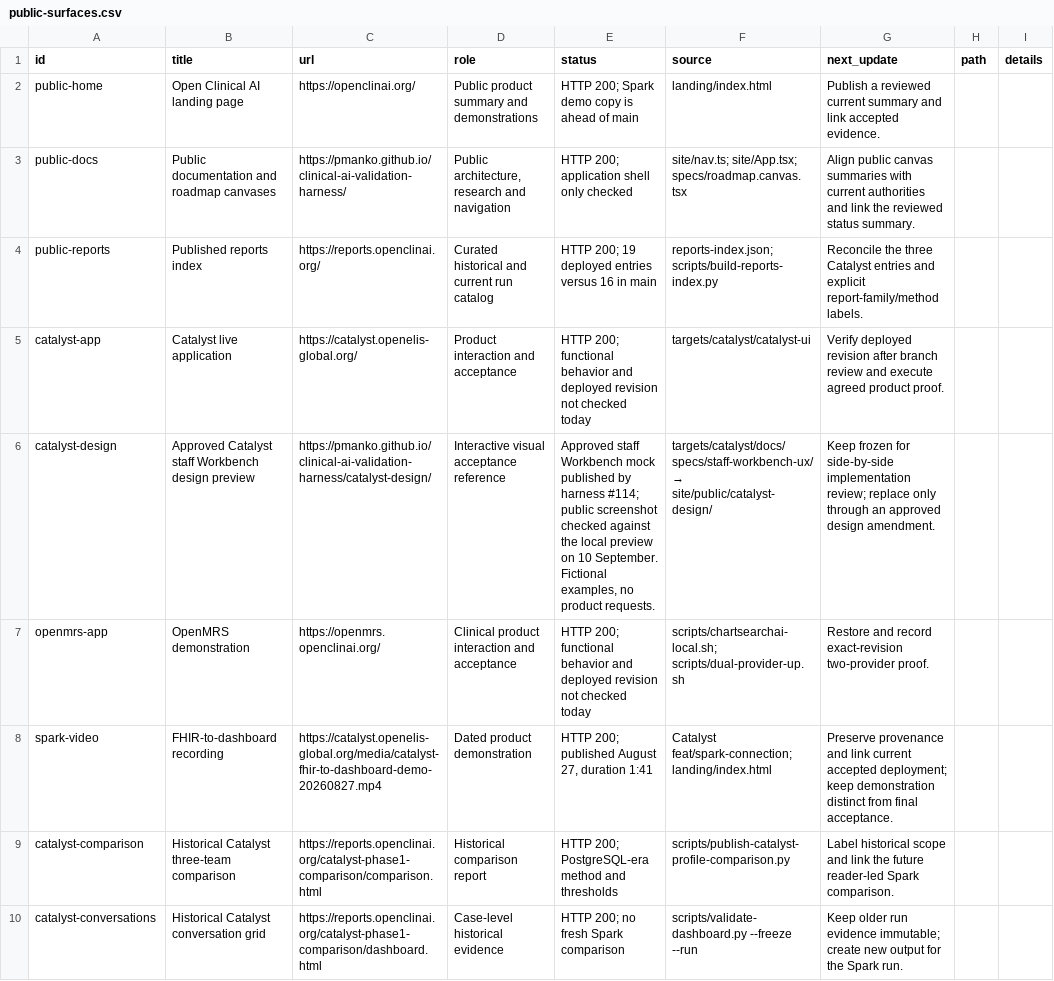
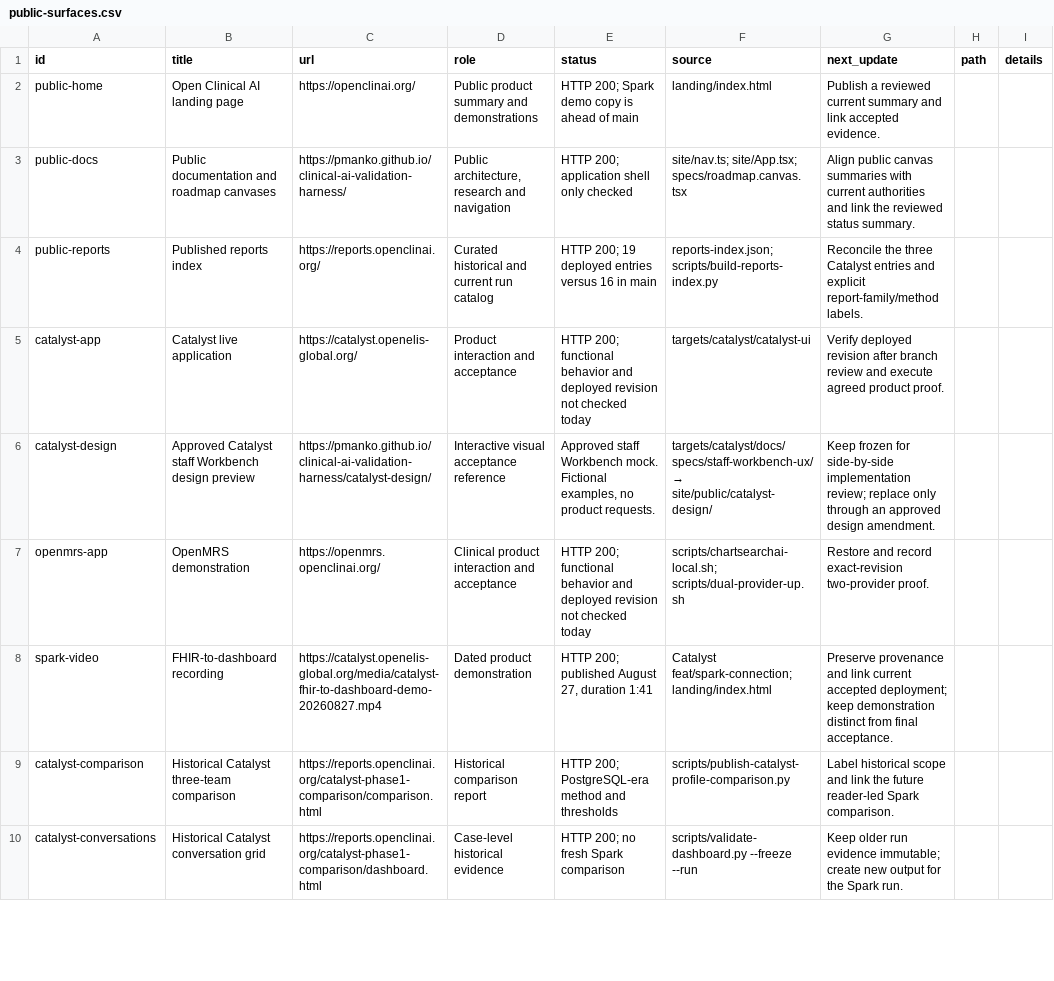
Before and after one commit to pmanko/clinical-ai-validation-harness, a CSV file: specs/artifacts/project-status/exports/public-surfaces.csv, drawn as a sheet; only a part is shown; the diff names each change by its address in the sheet, - before the commit and + after, or states it on an @@ line.

```diff
--- a/specs/artifacts/project-status/exports/public-surfaces.csv
+++ b/specs/artifacts/project-status/exports/public-surfaces.csv
-E6 (status): …staff Workbench mock published by harness #114; public screenshot checked against the local preview on 10 September. Fictional examples,…
+E6 (status): …staff Workbench mock. Fictional examples,…
```
Also changed, not shown: specs/artifacts/project-status/exports/artifacts.csv, specs/artifacts/project-status/exports/roadmaps.csv, 8 other files.
